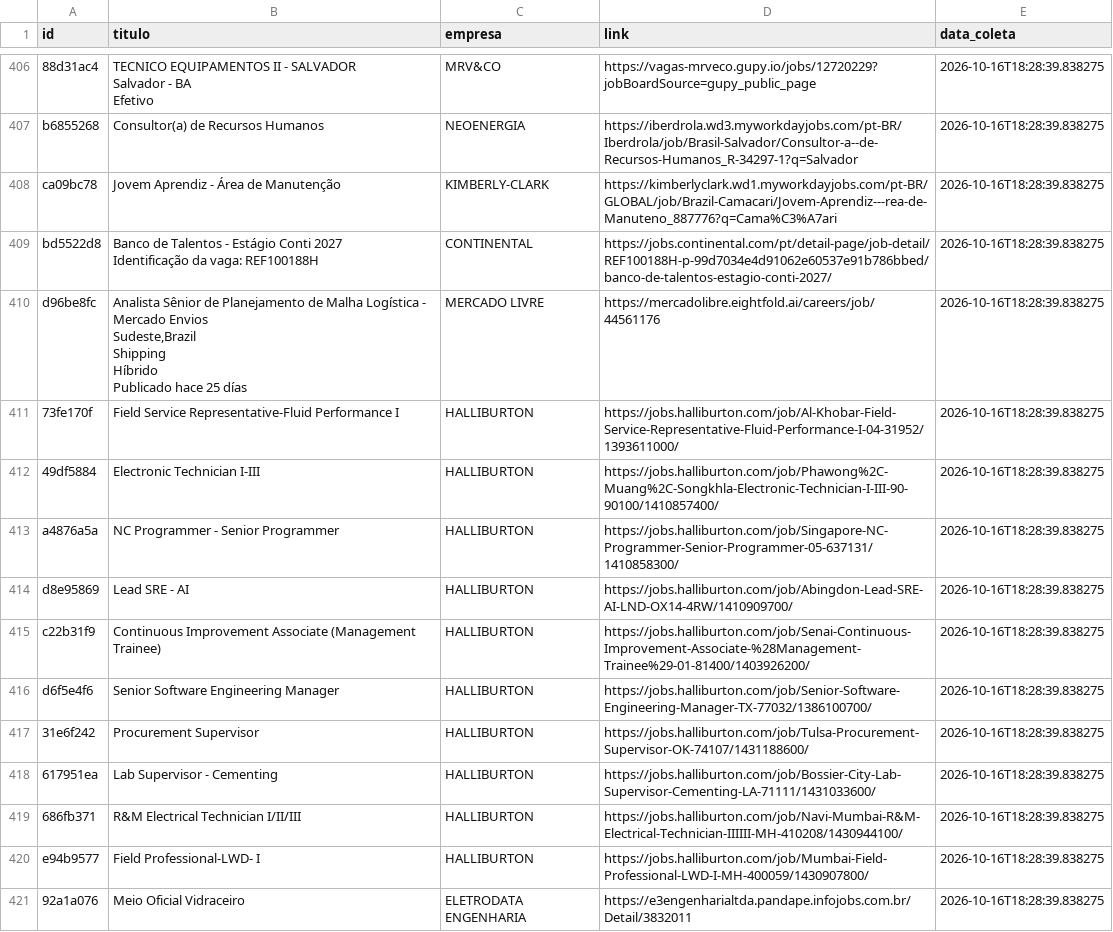
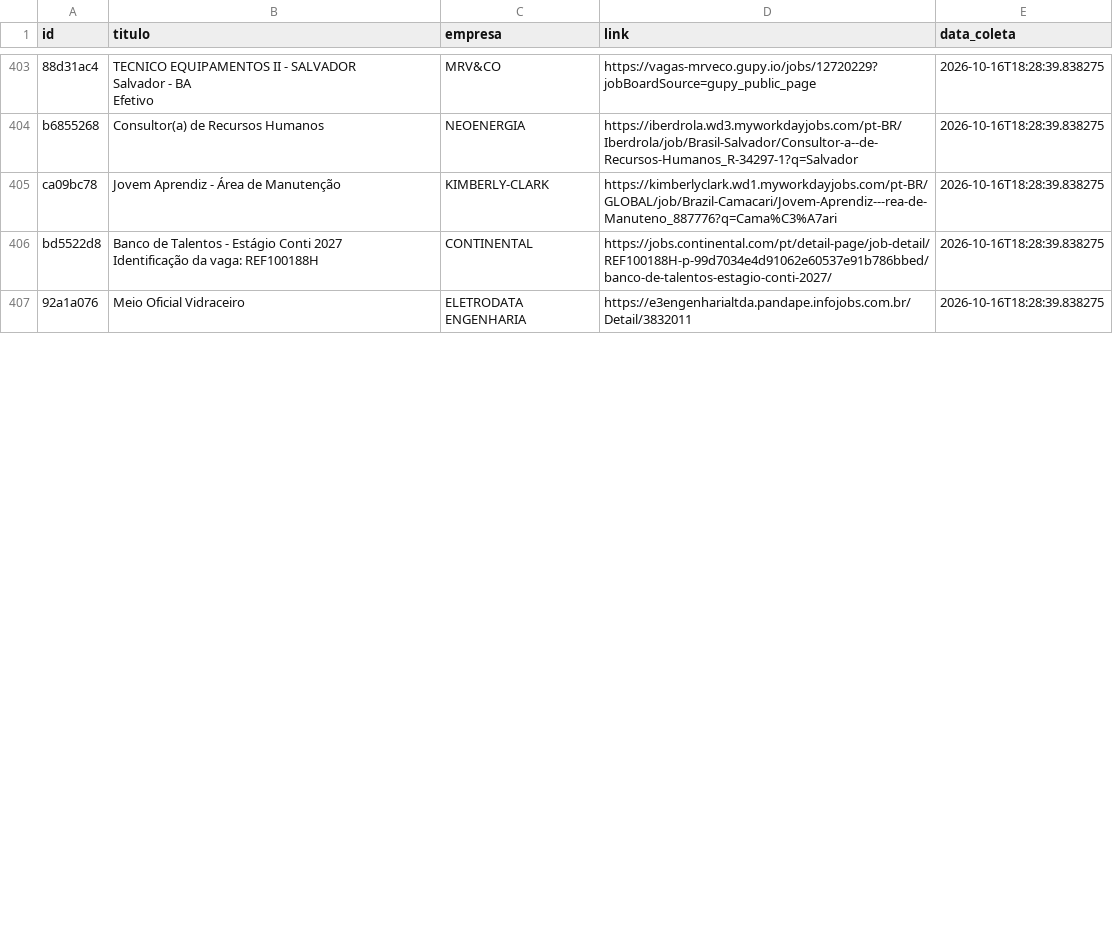
Before and after one commit to AndreyCarlos07/central-vagas, a CSV file: vagas_backup.csv, drawn as a sheet; only a part is shown, gaps mark what is left out; the diff covers the shown part only.

Commit message:
Backup automático vagas.csv

```diff
--- a/vagas_backup.csv
+++ b/vagas_backup.csv
@@ -954,17 +943,2 @@ bd5522d8,"Banco de Talentos - Estágio Conti 2027
 Identificação da vaga: REF100188H",CONTINENTAL,https://jobs.continental.com/pt/detail-page/job-detail/REF100188H-p-99d7034e4d91062e60537e91b786bbed/banco-de-talentos-estagio-conti-2027/,2026-10-16T18:28:39.838275
-d96be8fc,"Analista Sênior de Planejamento de Malha Logística - Mercado Envios
-Sudeste,Brazil
-Shipping
-Híbrido
-Publicado hace 25 días",MERCADO LIVRE,https://mercadolibre.eightfold.ai/careers/job/44561176,2026-10-16T18:28:39.838275
-73fe170f,Field Service Representative-Fluid Performance I,HALLIBURTON,https://jobs.halliburton.com/job/Al-Khobar-Field-Service-Representative-Fluid-Performance-I-04-31952/1393611000/,2026-10-16T18:28:39.838275
-49df5884,Electronic Technician I-III,HALLIBURTON,https://jobs.halliburton.com/job/Phawong%2C-Muang%2C-Songkhla-Electronic-Technician-I-III-90-90100/1410857400/,2026-10-16T18:28:39.838275
-a4876a5a,NC Programmer - Senior Programmer,HALLIBURTON,https://jobs.halliburton.com/job/Singapore-NC-Programmer-Senior-Programmer-05-637131/1410858300/,2026-10-16T18:28:39.838275
-d8e95869,Lead SRE - AI,HALLIBURTON,https://jobs.halliburton.com/job/Abingdon-Lead-SRE-AI-LND-OX14-4RW/1410909700/,2026-10-16T18:28:39.838275
-c22b31f9,Continuous Improvement Associate (Management Trainee),HALLIBURTON,https://jobs.halliburton.com/job/Senai-Continuous-Improvement-Associate-%28Management-Trainee%29-01-81400/1403926200/,2026-10-16T18:28:39.838275
-d6f5e4f6,Senior Software Engineering Manager,HALLIBURTON,https://jobs.halliburton.com/job/Senior-Software-Engineering-Manager-TX-77032/1386100700/,2026-10-16T18:28:39.838275
-31e6f242,Procurement Supervisor,HALLIBURTON,https://jobs.halliburton.com/job/Tulsa-Procurement-Supervisor-OK-74107/1431188600/,2026-10-16T18:28:39.838275
-617951ea,Lab Supervisor - Cementing,HALLIBURTON,https://jobs.halliburton.com/job/Bossier-City-Lab-Supervisor-Cementing-LA-71111/1431033600/,2026-10-16T18:28:39.838275
-686fb371,R&M Electrical Technician I/II/III,HALLIBURTON,https://jobs.halliburton.com/job/Navi-Mumbai-R&M-Electrical-Technician-IIIIII-MH-410208/1430944100/,2026-10-16T18:28:39.838275
-e94b9577,Field Professional-LWD- I,HALLIBURTON,https://jobs.halliburton.com/job/Mumbai-Field-Professional-LWD-I-MH-400059/1430907800/,2026-10-16T18:28:39.838275
 92a1a076,Meio Oficial Vidraceiro,ELETRODATA ENGENHARIA,https://e3engenharialtda.pandape.infojobs.com.br/Detail/3832011,2026-10-16T18:28:39.838275
```
Also changed, not shown: 10 added rows and 3 removed rows elsewhere in this file.
